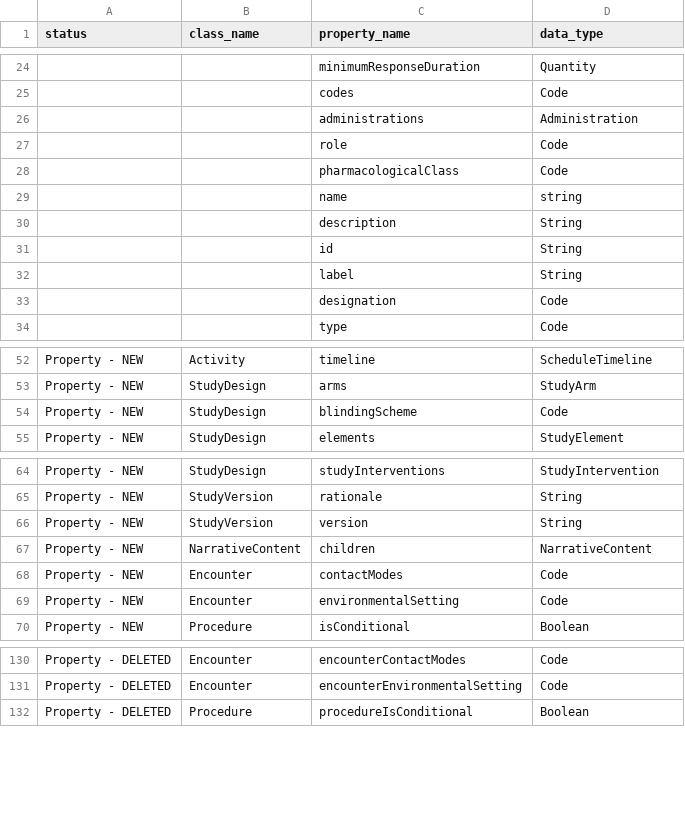
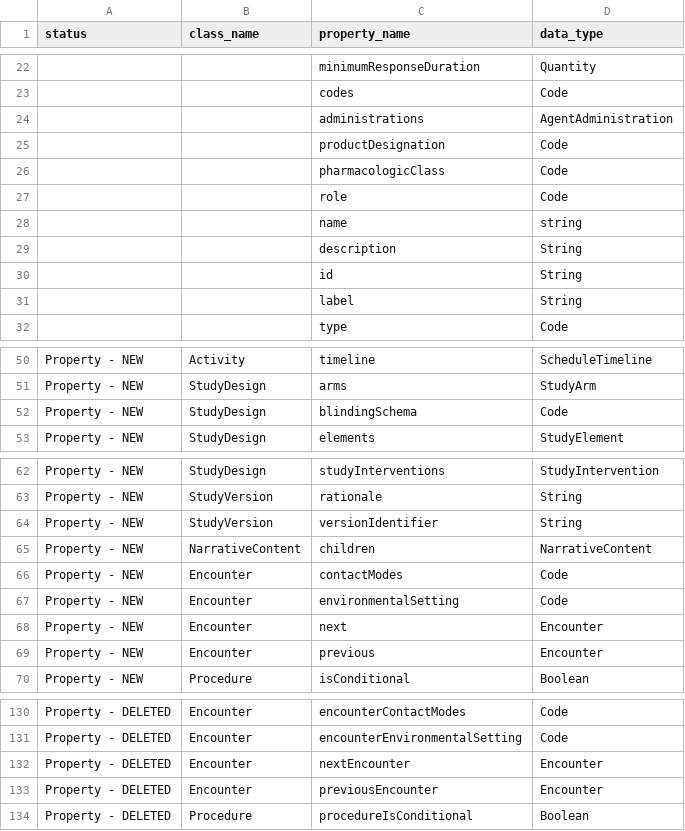
Before and after one commit to cdisc-org/DDF-RA, a CSV file: Deliverables/UML/UML_DELTA_2-5_2-6-0.csv, drawn as a sheet; only a part is shown, gaps mark what is left out; removed rows and columns are numbered as before the commit, all else as after; the diff covers the shown part only; the diff names each change by its address in the sheet, - before the commit and + after, or states it on an @@ line.

```diff
--- a/Deliverables/UML/UML_DELTA_2-5_2-6-0.csv
+++ b/Deliverables/UML/UML_DELTA_2-5_2-6-0.csv
-D24 (data_type): Administration
+D24 (data_type): AgentAdministration
+row 25:  |  | productDesignation | Code
+row 26:  |  | pharmacologicClass | Code
-row 28:  |  | pharmacologicalClass | Code
-row 33:  |  | designation | Code
-C52 (property_name): blindingScheme
+C52 (property_name): blindingSchema
-C64 (property_name): version
+C64 (property_name): versionIdentifier
+row 68: Property - NEW | Encounter | next | Encounter
+row 69: Property - NEW | Encounter | previous | Encounter
+row 132: Property - DELETED | Encounter | nextEncounter | Encounter
+row 133: Property - DELETED | Encounter | previousEncounter | Encounter
```
Also changed, not shown: 2 removed rows, 6 moved rows and 1 edited cell elsewhere in this file, 1 other file.
